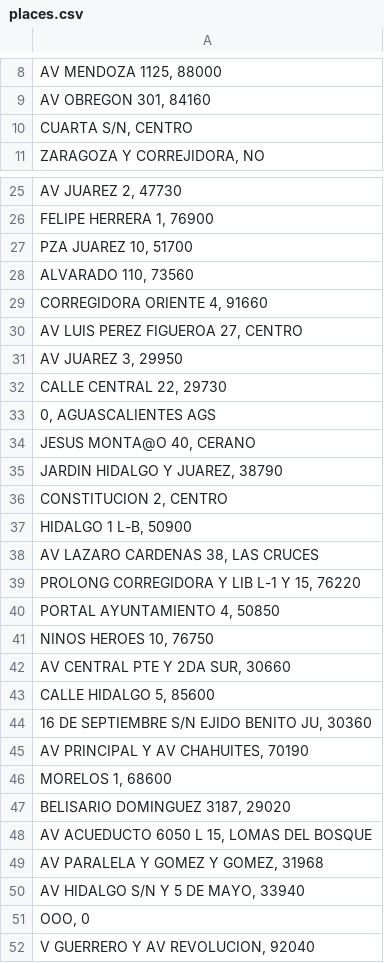
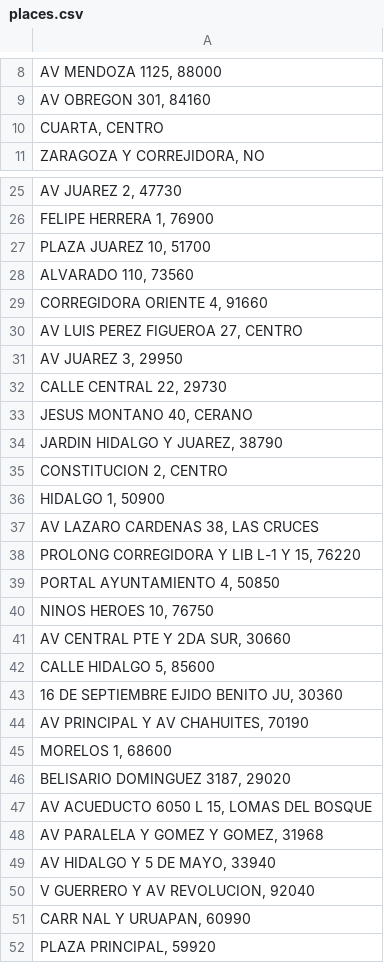
Before and after one commit to KarlaReyo/prueba_s, a CSV file: places.csv, drawn as a sheet; only a part is shown, gaps mark what is left out; the shorter side is filled out with more unchanged rows; removed rows and columns are numbered as before the commit, all else as after; the diff names each change by its address in the sheet, - before the commit and + after, or states it on an @@ line.

Commit message:
updt

```diff
--- a/places.csv
+++ b/places.csv
-A10: CUARTA S/N, CENTRO
+A10: CUARTA, CENTRO
-A27: PZA JUAREZ 10, 51700
+A27: PLAZA JUAREZ 10, 51700
-A33: 0, AGUASCALIENTES AGS
+A33: JESUS MONTANO 40, CERANO
-row 34: JESUS MONTA@O 40, CERANO
-A36: HIDALGO 1 L-B, 50900
+A36: HIDALGO 1, 50900
-A43: 16 DE SEPTIEMBRE S/N EJIDO BENITO JU, 30360
+A43: 16 DE SEPTIEMBRE EJIDO BENITO JU, 30360
-A49: AV HIDALGO S/N Y 5 DE MAYO, 33940
+A49: AV HIDALGO Y 5 DE MAYO, 33940
-row 51: OOO, 0
```
